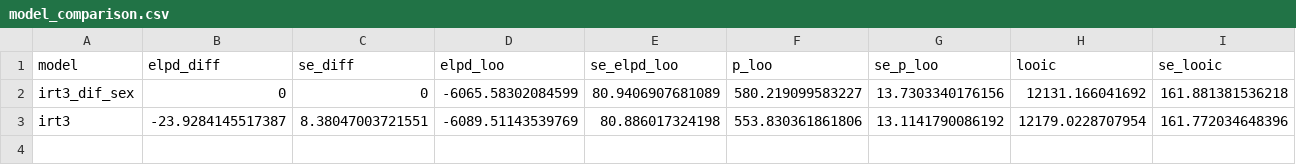
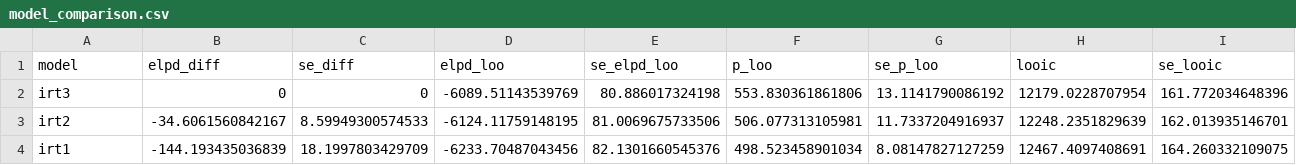
Before and after one commit to ccp-eva/vocab, a CSV file: saves/model_comparison.csv, drawn as a sheet.

Commit message:
add model comparison

```diff
--- a/saves/model_comparison.csv
+++ b/saves/model_comparison.csv
@@ -1,3 +1,4 @@
 model,elpd_diff,se_diff,elpd_loo,se_elpd_loo,p_loo,se_p_loo,looic,se_looic
-irt3_dif_sex,0,0,-6065.58302084599,80.9406907681089,580.219099583227,13.7303340176156,12131.166041692,161.881381536218
-irt3,-23.9284145517387,8.38047003721551,-6089.51143539769,80.886017324198,553.830361861806,13.1141790086192,12179.0228707954,161.772034648396
+irt3,0,0,-6089.51143539769,80.886017324198,553.830361861806,13.1141790086192,12179.0228707954,161.772034648396
+irt2,-34.6061560842167,8.59949300574533,-6124.11759148195,81.0069675733506,506.077313105981,11.7337204916937,12248.2351829639,162.013935146701
+irt1,-144.193435036839,18.1997803429709,-6233.70487043456,82.1301660545376,498.523458901034,8.08147827127259,12467.4097408691,164.260332109075
```
